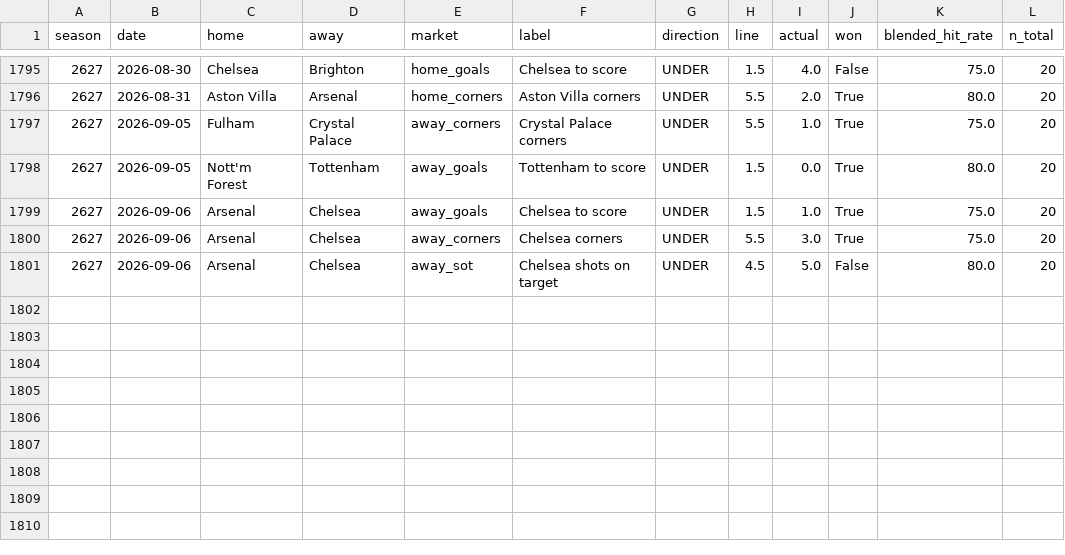
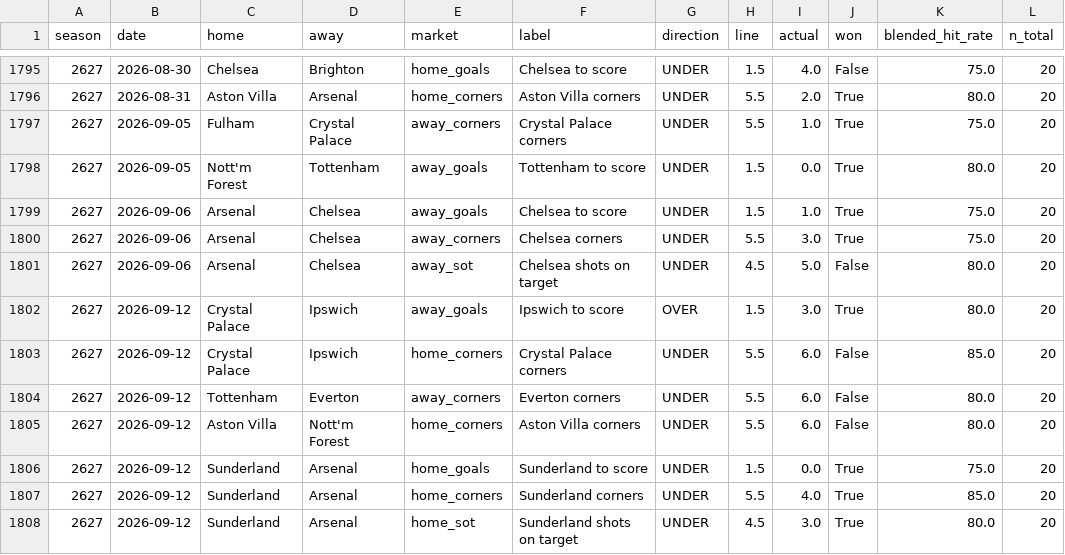
Before and after one commit to valuevault-epl/epl-pitch-signals, a CSV file: var_era_ledger.csv, drawn as a sheet; only a part is shown, gaps mark what is left out; the diff names each change by its address in the sheet, - before the commit and + after, or states it on an @@ line.

```diff
--- a/var_era_ledger.csv
+++ b/var_era_ledger.csv
+row 1802: 2627 | 2026-09-12 | Crystal Palace | Ipswich | away_goals | Ipswich to score | OVER | 1.5 | 3.0 | True | 80.0 | 20
+row 1803: 2627 | 2026-09-12 | Crystal Palace | Ipswich | home_corners | Crystal Palace corners | UNDER | 5.5 | 6.0 | False | 85.0 | 20
+row 1804: 2627 | 2026-09-12 | Tottenham | Everton | away_corners | Everton corners | UNDER | 5.5 | 6.0 | False | 80.0 | 20
+row 1805: 2627 | 2026-09-12 | Aston Villa | Nott'm Forest | home_corners | Aston Villa corners | UNDER | 5.5 | 6.0 | False | 80.0 | 20
+row 1806: 2627 | 2026-09-12 | Sunderland | Arsenal | home_goals | Sunderland to score | UNDER | 1.5 | 0.0 | True | 75.0 | 20
+row 1807: 2627 | 2026-09-12 | Sunderland | Arsenal | home_corners | Sunderland corners | UNDER | 5.5 | 4.0 | True | 85.0 | 20
+row 1808: 2627 | 2026-09-12 | Sunderland | Arsenal | home_sot | Sunderland shots on target | UNDER | 4.5 | 3.0 | True | 80.0 | 20
```
Also changed, not shown: 2 other files.
